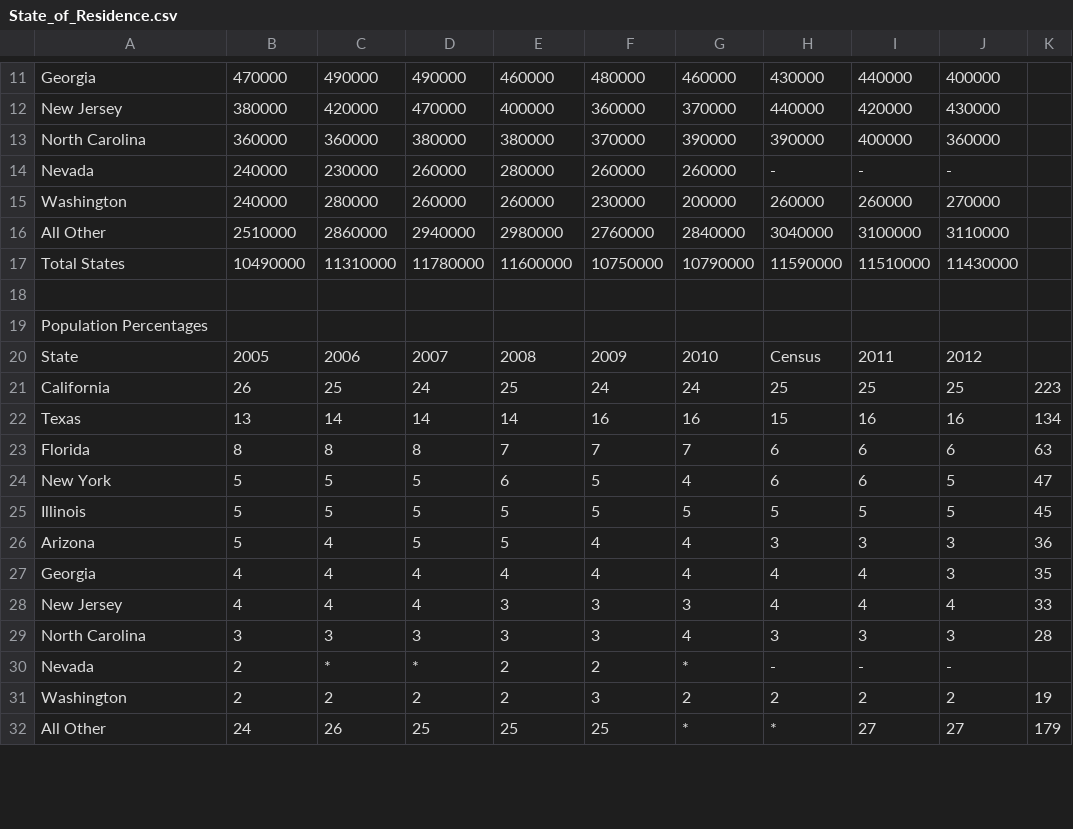
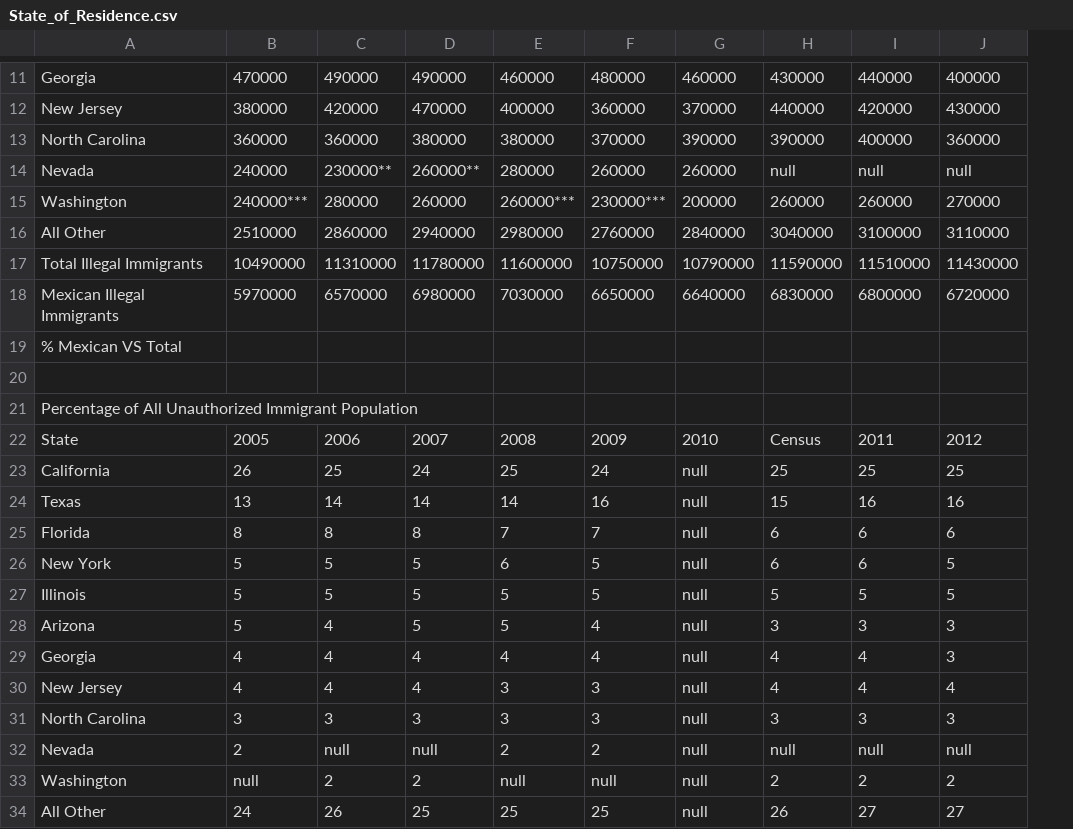
Before and after one commit to gageroland/DataWall, a CSV file: DATA/CreatedData/UnauthorizedImmigrantPopulation/State_of_Residence.csv, drawn as a sheet; only a part is shown, gaps mark what is left out; removed rows and columns are numbered as before the commit, all else as after; the diff covers the shown part only; the diff names each change by its address in the sheet, - before the commit and + after, or states it on an @@ line.

Commit message:
State of Residence V2
Exact data by DHS without any methodology/rounding unless done by DHS.

```diff
--- a/DATA/CreatedData/UnauthorizedImmigrantPopulation/State_of_Residence.csv
+++ b/DATA/CreatedData/UnauthorizedImmigrantPopulation/State_of_Residence.csv
-column K, rows 21-32: 223 | 134 | 63 | 47 | 45 | 36 | 35 | 33 | 28 |  | 19 | 179
-C14: 230000
+C14: 230000**
-D14: 260000
+D14: 260000**
-H14: -
+H14: null
-I14: -
+I14: null
-J14: -
+J14: null
-B15: 240000
+B15: 240000***
-E15: 260000
+E15: 260000***
-F15: 230000
+F15: 230000***
-A17: Total States
+A17: Total Illegal Immigrants
+row 18: Mexican Illegal Immigrants | 5970000 | 6570000 | 6980000 | 7030000 | 6650000 | 6640000 | 6830000 | 6800000 | 6720000
+row 19: % Mexican VS Total
-A21: Population Percentages
+A21: Percentage of All Unauthorized Immigrant Population
-G23: 24
+G23: null
-G24: 16
+G24: null
-G25: 7
+G25: null
-G26: 4
+G26: null
-G27: 5
+G27: null
-G28:G29: 4
+G28:G29: null
-G30: 3
+G30: null
-G31: 4
+G31: null
-C32: *
+C32: null
-D32: *
+D32: null
-G32: *
+G32: null
-H32: -
+H32: null
-I32: -
+I32: null
-J32: -
+J32: null
-B33: 2
+B33: null
-E33: 2
+E33: null
-F33: 3
+F33: null
-G33: 2
+G33: null
-G34: *
+G34: null
-H34: *
+H34: 26
```
Also changed, not shown: 1 added row, 16 removed rows and 6 edited cells elsewhere in this file.
